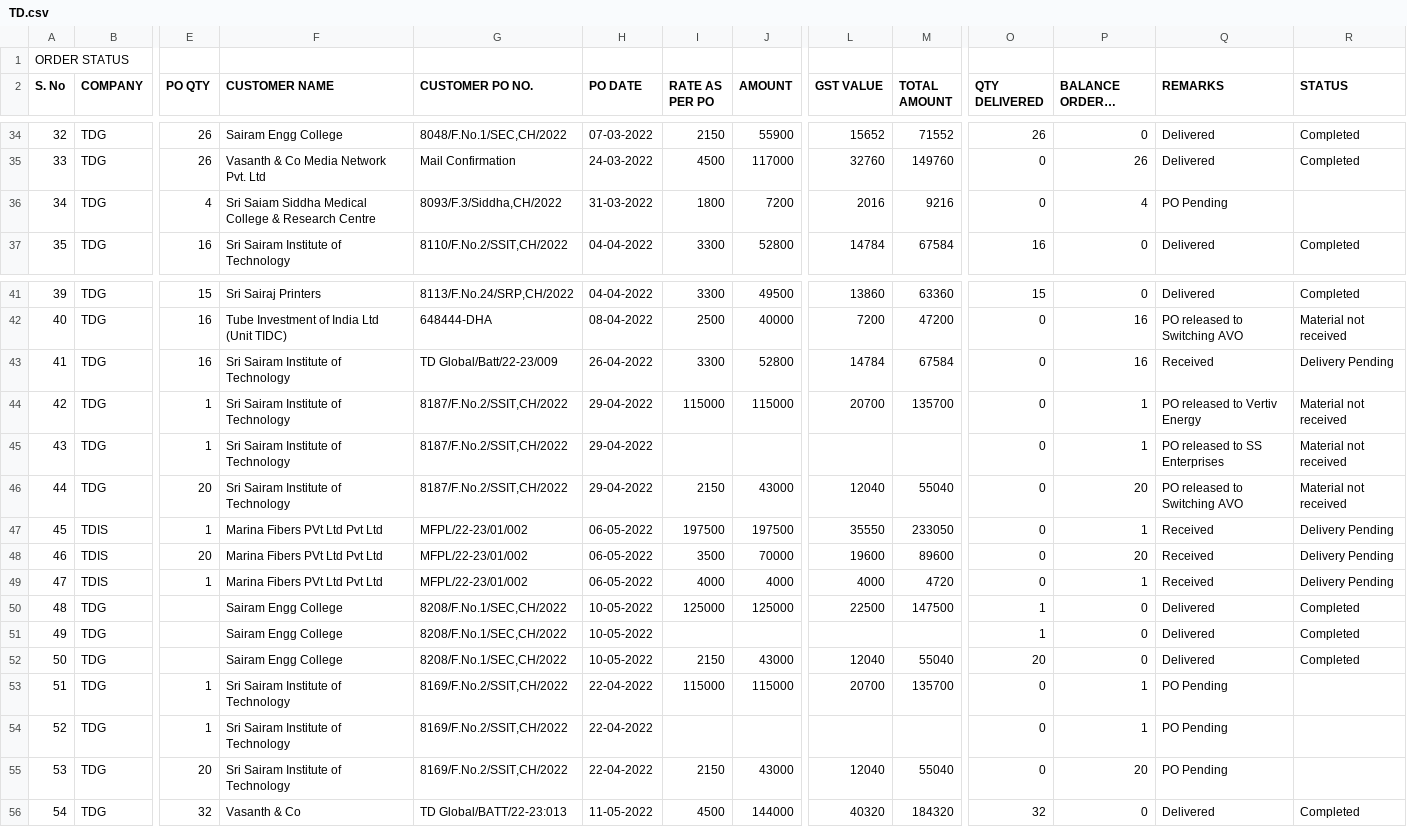
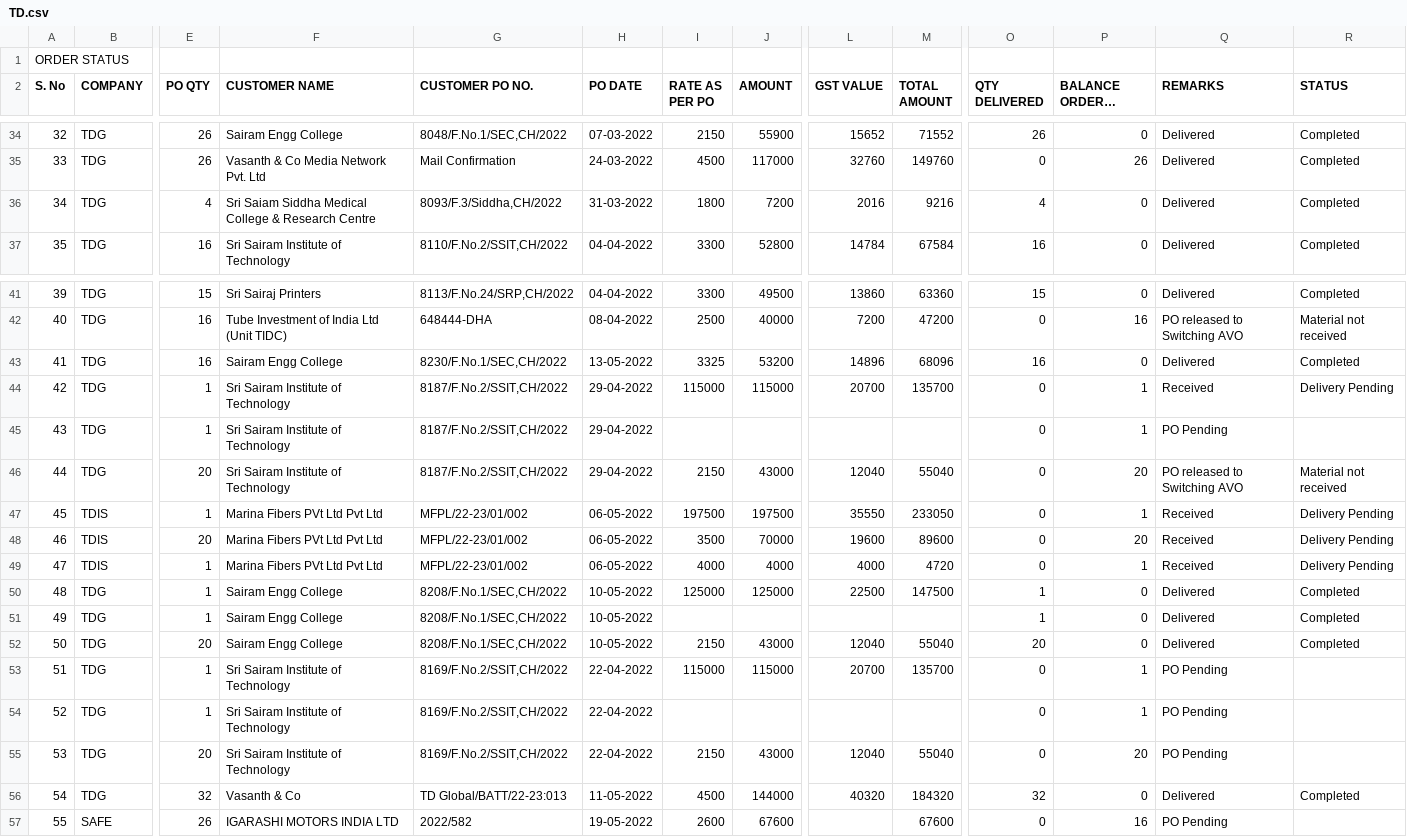
Before and after one commit to SimbhuTwice/TDGIS, a CSV file: TD.csv, drawn as a sheet; only a part is shown, gaps mark what is left out; long unchanged cells end in …; rows hold the shown columns only; the diff names each change by its address in the sheet, - before the commit and + after, or states it on an @@ line.

Commit message:
Add files via upload

```diff
--- a/TD.csv
+++ b/TD.csv
-O36 (QTY DELIVERED): 0
+O36 (QTY DELIVERED): 4
-P36 (BALANCE ORDERED PLACED): 4
+P36 (BALANCE ORDERED PLACED): 0
-Q36 (REMARKS): PO Pending
+Q36 (REMARKS): Delivered
-R36 (STATUS): (empty)
+R36 (STATUS): Completed
-F43 (CUSTOMER NAME): Sri Sairam Institute of Technology
+F43 (CUSTOMER NAME): Sairam Engg College
-G43 (CUSTOMER PO NO.): TD Global/Batt/22-23/009
+G43 (CUSTOMER PO NO.): 8230/F.No.1/SEC,CH/2022
-H43 (PO DATE): 26-04-2022
+H43 (PO DATE): 13-05-2022
-I43 (RATE AS PER PO): 3300
+I43 (RATE AS PER PO): 3325
-J43 (AMOUNT): 52800
+J43 (AMOUNT): 53200
-L43 (GST VALUE): 14784
+L43 (GST VALUE): 14896
-M43 (TOTAL AMOUNT): 67584
+M43 (TOTAL AMOUNT): 68096
-O43 (QTY DELIVERED): 0
+O43 (QTY DELIVERED): 16
-P43 (BALANCE ORDERED PLACED): 16
+P43 (BALANCE ORDERED PLACED): 0
-Q43 (REMARKS): Received
+Q43 (REMARKS): Delivered
-R43 (STATUS): Delivery Pending
+R43 (STATUS): Completed
-Q44 (REMARKS): PO released to Vertiv Energy
+Q44 (REMARKS): Received
-R44 (STATUS): Material not received
+R44 (STATUS): Delivery Pending
-Q45 (REMARKS): PO released to SS Enterprises
+Q45 (REMARKS): PO Pending
-R45 (STATUS): Material not received
+R45 (STATUS): (empty)
-E50:E51 (PO QTY): (empty)
+E50:E51 (PO QTY): 1
-E52 (PO QTY): (empty)
+E52 (PO QTY): 20
+row 57: 55 | SAFE | 26 | IGARASHI MOTORS INDIA LTD | 2022/582 | 19-05-2022 | 2600 | 67600 |  | 67600 | 0 | 16 | PO Pending
```
